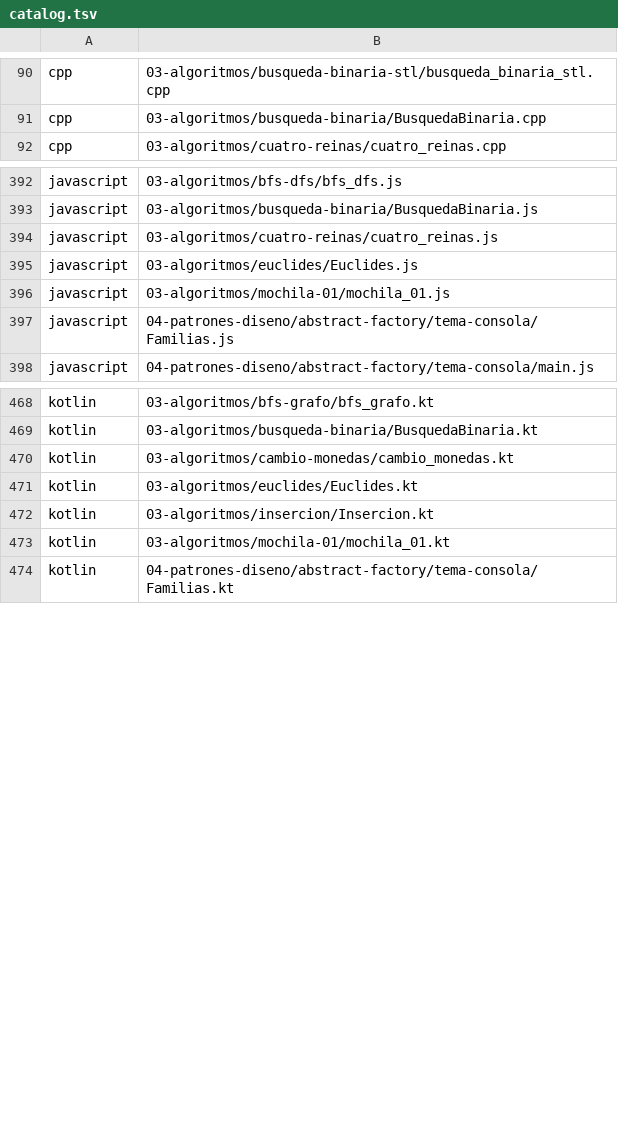
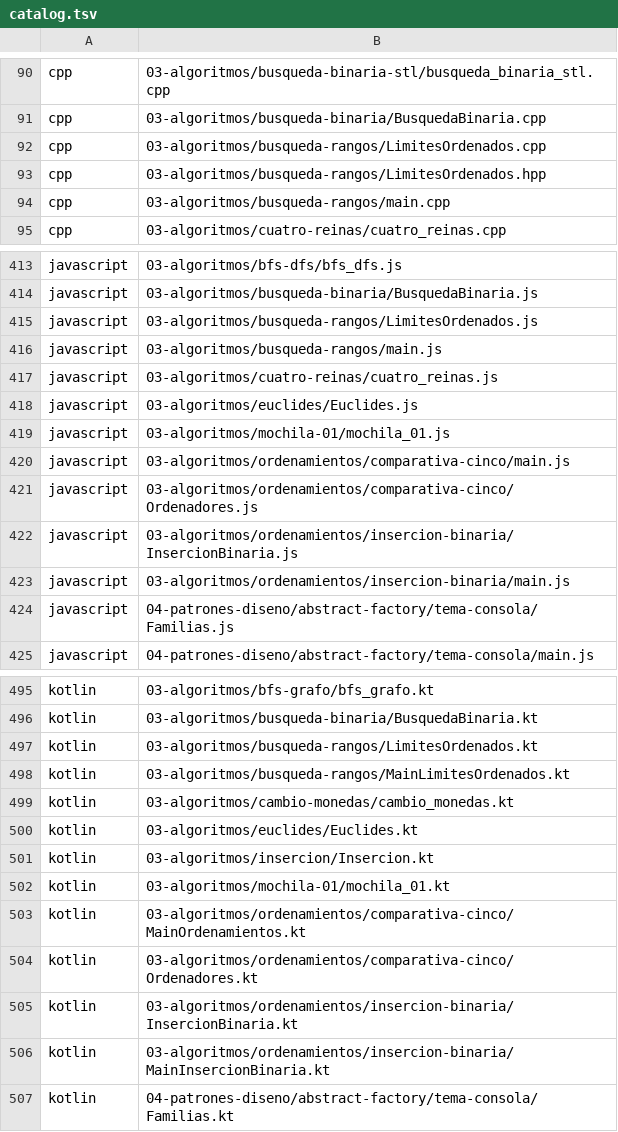
Before and after one commit to marcos-moreira-dev/CodeTrace, a TSV file: src/main/resources/practice/catalog.tsv, drawn as a sheet; only a part is shown, gaps mark what is left out; the diff covers the shown part only.

```diff
--- a/src/main/resources/practice/catalog.tsv
+++ b/src/main/resources/practice/catalog.tsv
@@ -91,2 +91,5 @@ cpp	03-algoritmos/busqueda-binaria-stl/busqueda_binaria_stl.cpp
 cpp	03-algoritmos/busqueda-binaria/BusquedaBinaria.cpp
+cpp	03-algoritmos/busqueda-rangos/LimitesOrdenados.cpp
+cpp	03-algoritmos/busqueda-rangos/LimitesOrdenados.hpp
+cpp	03-algoritmos/busqueda-rangos/main.cpp
 cpp	03-algoritmos/cuatro-reinas/cuatro_reinas.cpp
@@ -393,2 +414,4 @@ javascript	03-algoritmos/bfs-dfs/bfs_dfs.js
 javascript	03-algoritmos/busqueda-binaria/BusquedaBinaria.js
+javascript	03-algoritmos/busqueda-rangos/LimitesOrdenados.js
+javascript	03-algoritmos/busqueda-rangos/main.js
 javascript	03-algoritmos/cuatro-reinas/cuatro_reinas.js
@@ -396,2 +419,6 @@ javascript	03-algoritmos/euclides/Euclides.js
 javascript	03-algoritmos/mochila-01/mochila_01.js
+javascript	03-algoritmos/ordenamientos/comparativa-cinco/main.js
+javascript	03-algoritmos/ordenamientos/comparativa-cinco/Ordenadores.js
+javascript	03-algoritmos/ordenamientos/insercion-binaria/InsercionBinaria.js
+javascript	03-algoritmos/ordenamientos/insercion-binaria/main.js
 javascript	04-patrones-diseno/abstract-factory/tema-consola/Familias.js
@@ -469,2 +496,4 @@ kotlin	03-algoritmos/bfs-grafo/bfs_grafo.kt
 kotlin	03-algoritmos/busqueda-binaria/BusquedaBinaria.kt
+kotlin	03-algoritmos/busqueda-rangos/LimitesOrdenados.kt
+kotlin	03-algoritmos/busqueda-rangos/MainLimitesOrdenados.kt
 kotlin	03-algoritmos/cambio-monedas/cambio_monedas.kt
@@ -473,2 +502,6 @@ kotlin	03-algoritmos/insercion/Insercion.kt
 kotlin	03-algoritmos/mochila-01/mochila_01.kt
+kotlin	03-algoritmos/ordenamientos/comparativa-cinco/MainOrdenamientos.kt
+kotlin	03-algoritmos/ordenamientos/comparativa-cinco/Ordenadores.kt
+kotlin	03-algoritmos/ordenamientos/insercion-binaria/InsercionBinaria.kt
+kotlin	03-algoritmos/ordenamientos/insercion-binaria/MainInsercionBinaria.kt
 kotlin	04-patrones-diseno/abstract-factory/tema-consola/Familias.kt
```
Also changed, not shown: 36 added rows and 1 edited cell elsewhere in this file, 8 other files.
